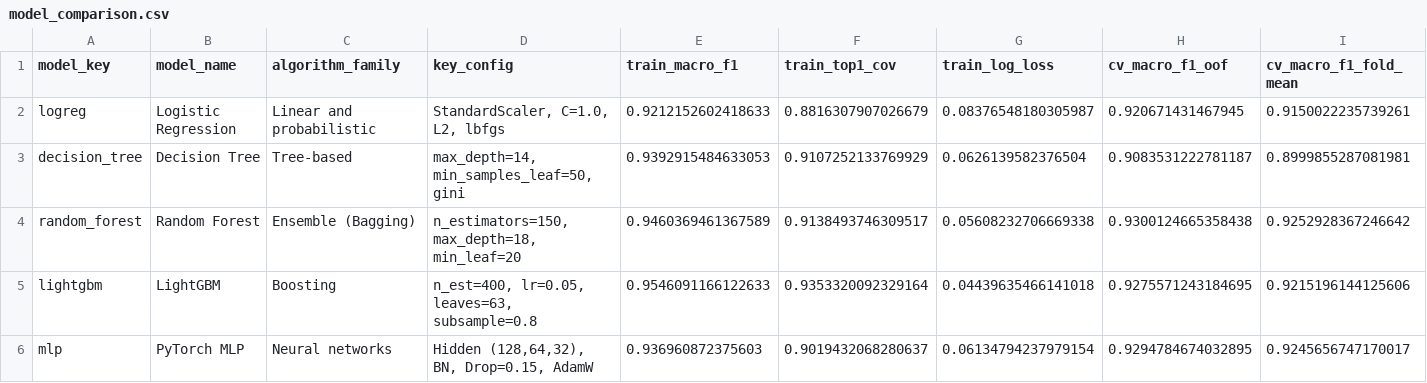
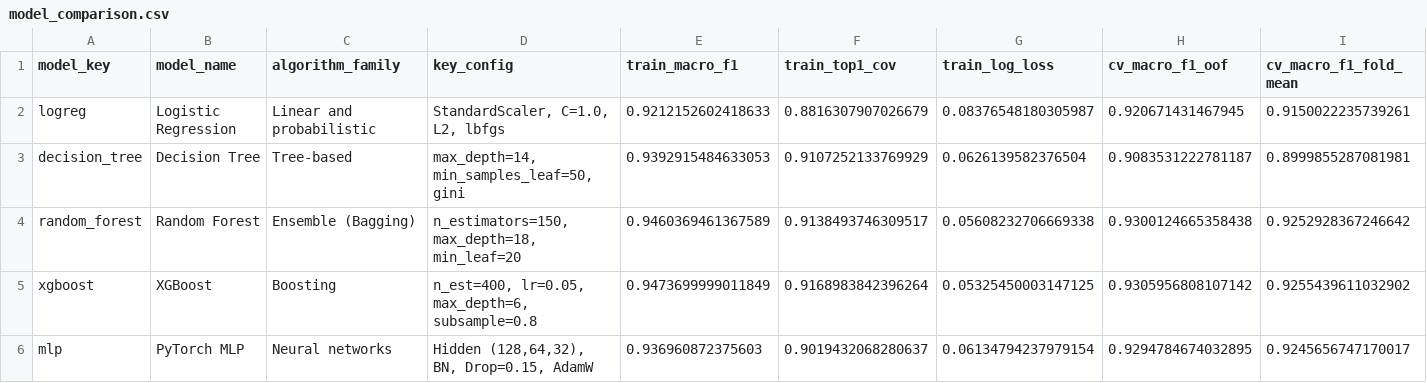
Before and after one commit to samanvithkashyap/pathsnap, a CSV file: outputs/experiments/model_comparison.csv, drawn as a sheet; only a part is shown; removed rows and columns are numbered as before the commit, all else as after; rows hold the shown columns only; the diff names each change by its address in the sheet, - before the commit and + after, or states it on an @@ line.

Commit message:
Swap LightGBM for GPU XGBoost in 5-model suite and regenerate comparison artifacts

```diff
--- a/outputs/experiments/model_comparison.csv
+++ b/outputs/experiments/model_comparison.csv
-row 5: lightgbm | LightGBM | Boosting | n_est=400, lr=0.05, leaves=63, subsample=0.8 | 0.9546091166122633 | 0.9353320092329164 | 0.04439635466141018 | 0.9275571243184695 | 0.9215196144125606
+row 5: xgboost | XGBoost | Boosting | n_est=400, lr=0.05, max_depth=6, subsample=0.8 | 0.9473699999011849 | 0.9168983842396264 | 0.05325450003147125 | 0.9305956808107142 | 0.9255439611032902
```
Also changed, not shown: 22 other files.
